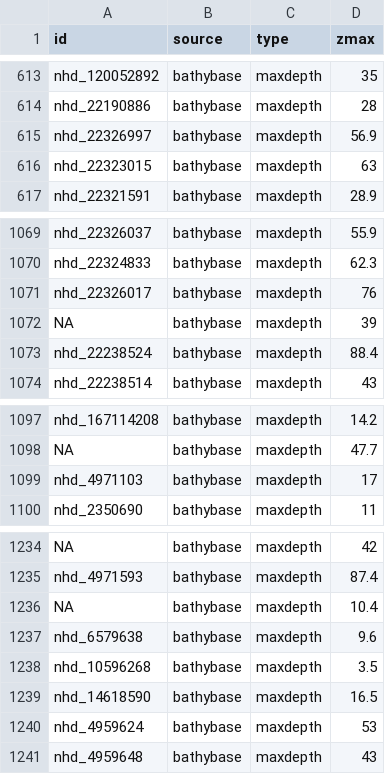
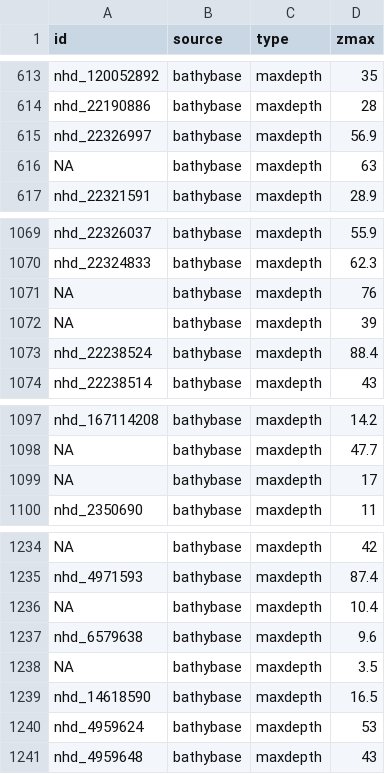
Before and after one commit to USGS-R/necsc-lake-modeling, a CSV file: data/depth_data_linked/depth_bathybase.csv, drawn as a sheet; only a part is shown, gaps mark what is left out; the diff names each change by its address in the sheet, - before the commit and + after, or states it on an @@ line.

```diff
--- a/data/depth_data_linked/depth_bathybase.csv
+++ b/data/depth_data_linked/depth_bathybase.csv
-A616 (id): nhd_22323015
+A616 (id): NA
-A1071 (id): nhd_22326017
+A1071 (id): NA
-A1099 (id): nhd_4971103
+A1099 (id): NA
-A1238 (id): nhd_10596268
+A1238 (id): NA
```
Also changed, not shown: data/depth_data_linked/depth_herb_jacobson.tsv, data/depth_data_linked/depth_kevin_michigan.csv, 5 other files.
